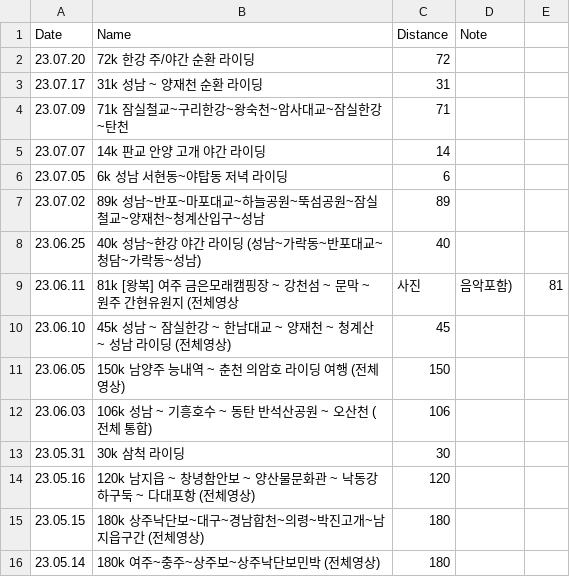
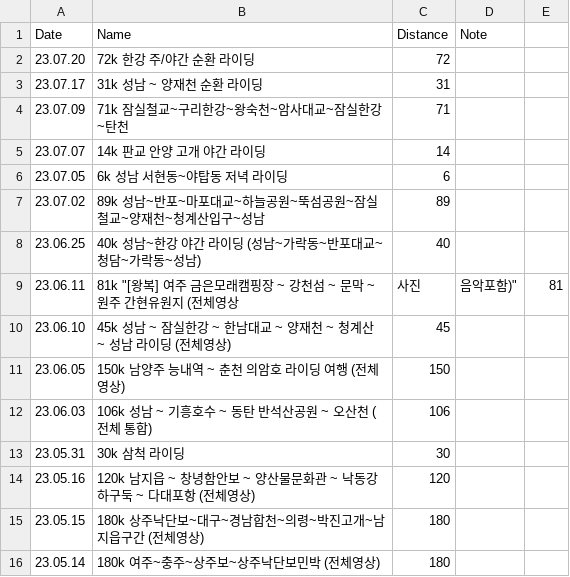
Before and after one commit to hcmoon92/my-place, a CSV file: myriding.csv, drawn as a sheet.

Commit message:
Update myriding.csv

```diff
--- a/myriding.csv
+++ b/myriding.csv
@@ -8,3 +8,3 @@ Date,Name,Distance,Note
 23.06.25,40k 성남~한강 야간 라이딩 (성남~가락동~반포대교~청담~가락동~성남),40,
-23.06.11,81k [왕복] 여주 금은모래캠핑장 ~ 강천섬 ~ 문막 ~ 원주 간현유원지 (전체영상,사진,음악포함),81,
+23.06.11,81k "[왕복] 여주 금은모래캠핑장 ~ 강천섬 ~ 문막 ~ 원주 간현유원지 (전체영상,사진,음악포함)",81,
 23.06.10,45k 성남 ~ 잠실한강 ~ 한남대교 ~ 양재천 ~ 청계산 ~ 성남 라이딩 (전체영상),45,
```
